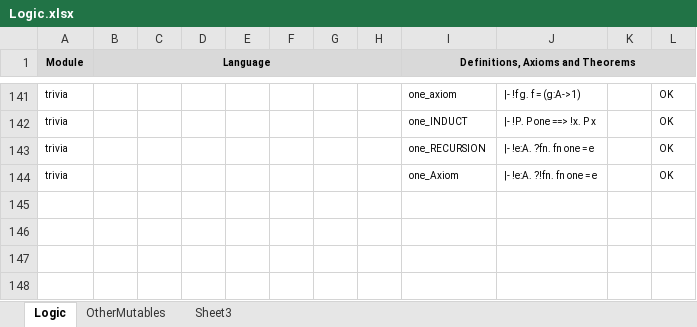
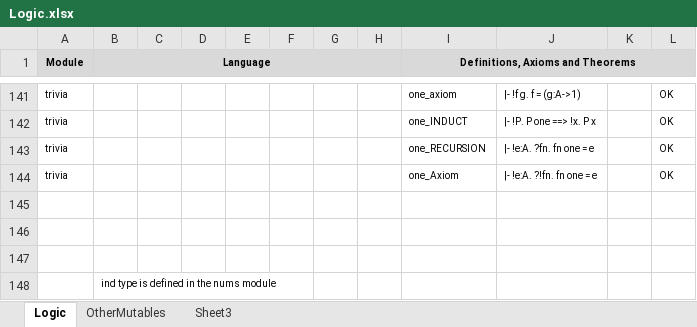
Before and after one commit to jack-pappas/NHol, an Excel workbook: _docs/Logic.xlsx, sheet Logic, drawn as a sheet; only a part is shown, gaps mark what is left out; values as stored, in another font and other column widths than the file's, no borders; the diff names each change by its address in the sheet, - before the commit and + after, or states it on an @@ line.

Commit message:
updated logic and bibliograpy and added some meson tests

```diff
--- a/_docs/Logic.xlsx (sheet Logic)
+++ b/_docs/Logic.xlsx (sheet Logic)
+row 145: (empty)
+row 146: (empty)
+row 147: (empty)
+row 148:  | ind type is defined in the nums module
```
Also changed, not shown: 3 other files.
